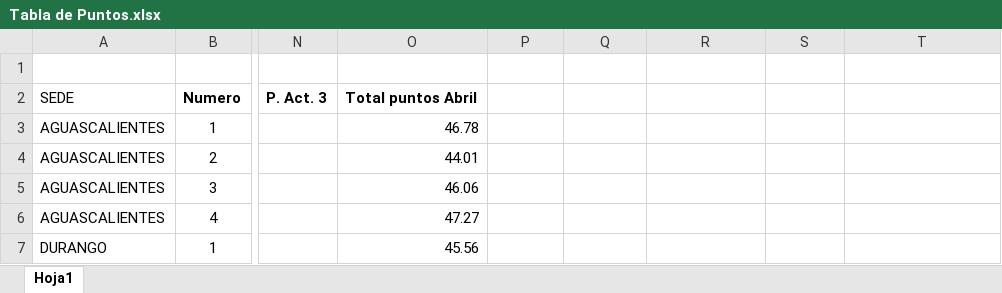
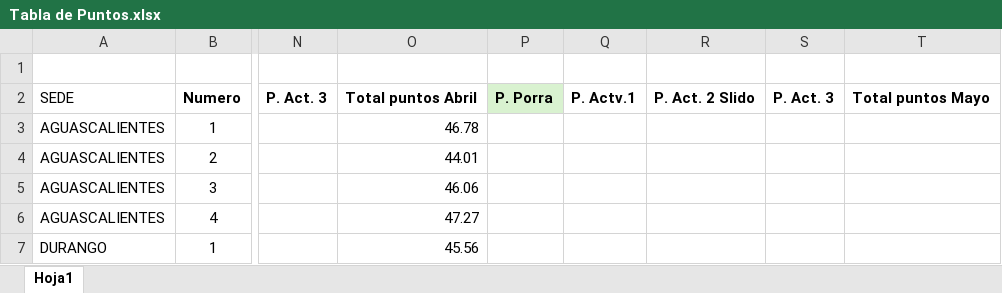
Before and after one commit to smilepill-c1/dashboard-torneo, an Excel workbook: Tabla de Puntos.xlsx, sheet Hoja1, drawn as a sheet; only a part is shown, gaps mark what is left out; values as stored, in another font and other column widths than the file's, no borders; the diff names each change by its address in the sheet, - before the commit and + after, or states it on an @@ line.

Commit message:
Ajuste de Top 5 y Sedes Mayo

```diff
--- a/Tabla de Puntos.xlsx (sheet Hoja1)
+++ b/Tabla de Puntos.xlsx (sheet Hoja1)
-P2: (empty)
+P2: P. Porra
-P2 fill: none
+P2 fill: #D9F2D0
-Q2: (empty)
+Q2: P. Actv.1
-R2: (empty)
+R2: P. Act. 2 Slido
-S2: (empty)
+S2: P. Act. 3
-T2: (empty)
+T2: Total puntos Mayo
```
Also changed, not shown: 3 other files.
